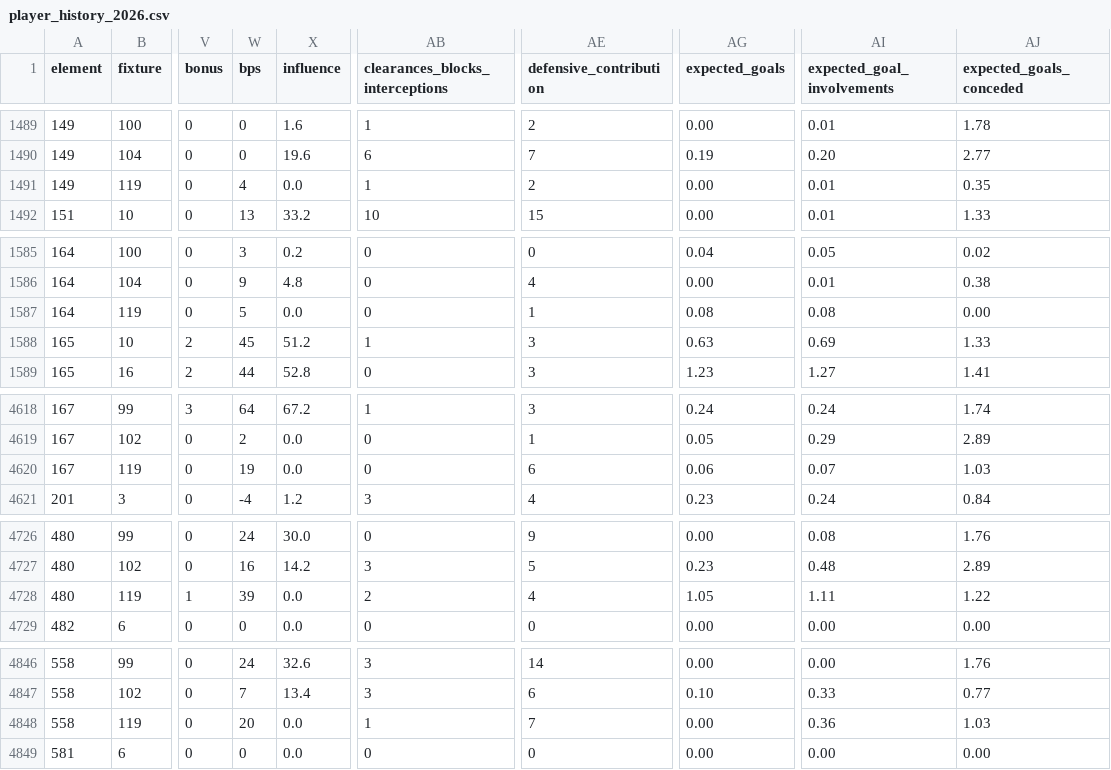
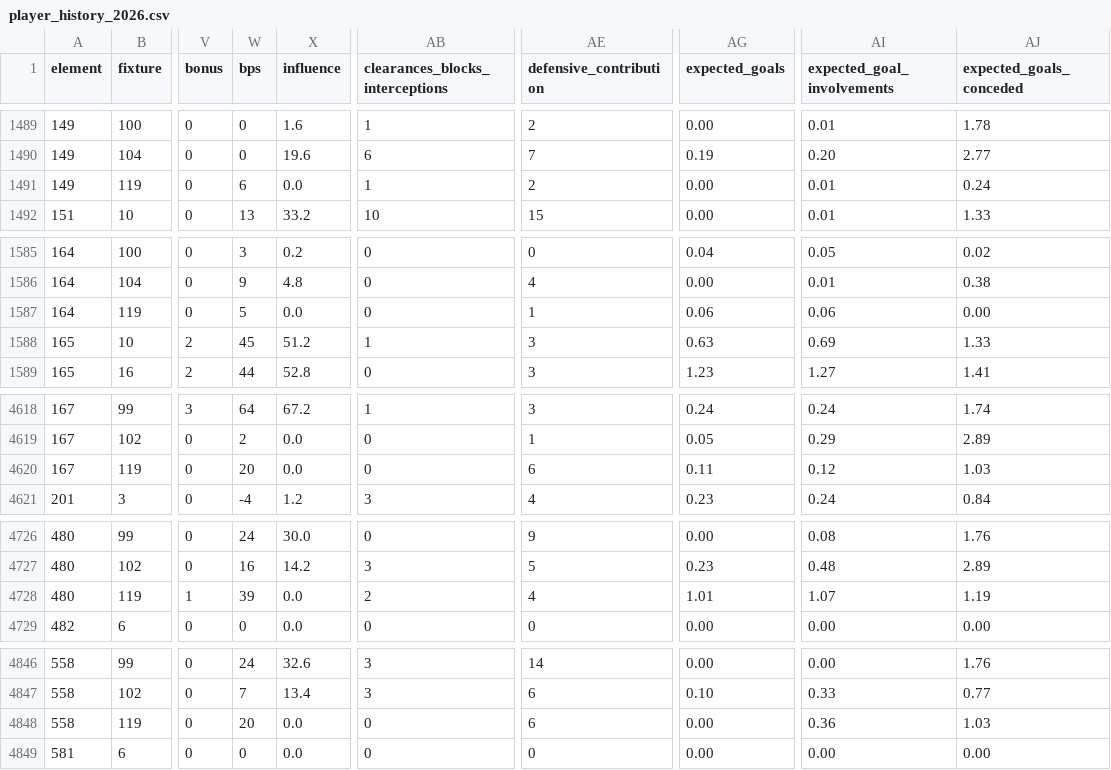
Before and after one commit to kjamie073-tech/claude---betting-app, a CSV file: fpl/player_history_2026.csv, drawn as a sheet; only a part is shown, gaps mark what is left out; the diff covers the shown part only; the diff names each change by its address in the sheet, - before the commit and + after, or states it on an @@ line.

```diff
--- a/fpl/player_history_2026.csv
+++ b/fpl/player_history_2026.csv
-W1491 (bps): 4
+W1491 (bps): 6
-AJ1491 (expected_goals_conceded): 0.35
+AJ1491 (expected_goals_conceded): 0.24
-AG1587 (expected_goals): 0.08
+AG1587 (expected_goals): 0.06
-AI1587 (expected_goal_involvements): 0.08
+AI1587 (expected_goal_involvements): 0.06
-W4620 (bps): 19
+W4620 (bps): 20
-AG4620 (expected_goals): 0.06
+AG4620 (expected_goals): 0.11
-AI4620 (expected_goal_involvements): 0.07
+AI4620 (expected_goal_involvements): 0.12
-AG4728 (expected_goals): 1.05
+AG4728 (expected_goals): 1.01
-AI4728 (expected_goal_involvements): 1.11
+AI4728 (expected_goal_involvements): 1.07
-AJ4728 (expected_goals_conceded): 1.22
+AJ4728 (expected_goals_conceded): 1.19
-AB4848 (clearances_blocks_interceptions): 1
+AB4848 (clearances_blocks_interceptions): 0
-AE4848 (defensive_contribution): 7
+AE4848 (defensive_contribution): 6
```
Also changed, not shown: 36 edited cells elsewhere in this file, 55 other files.
